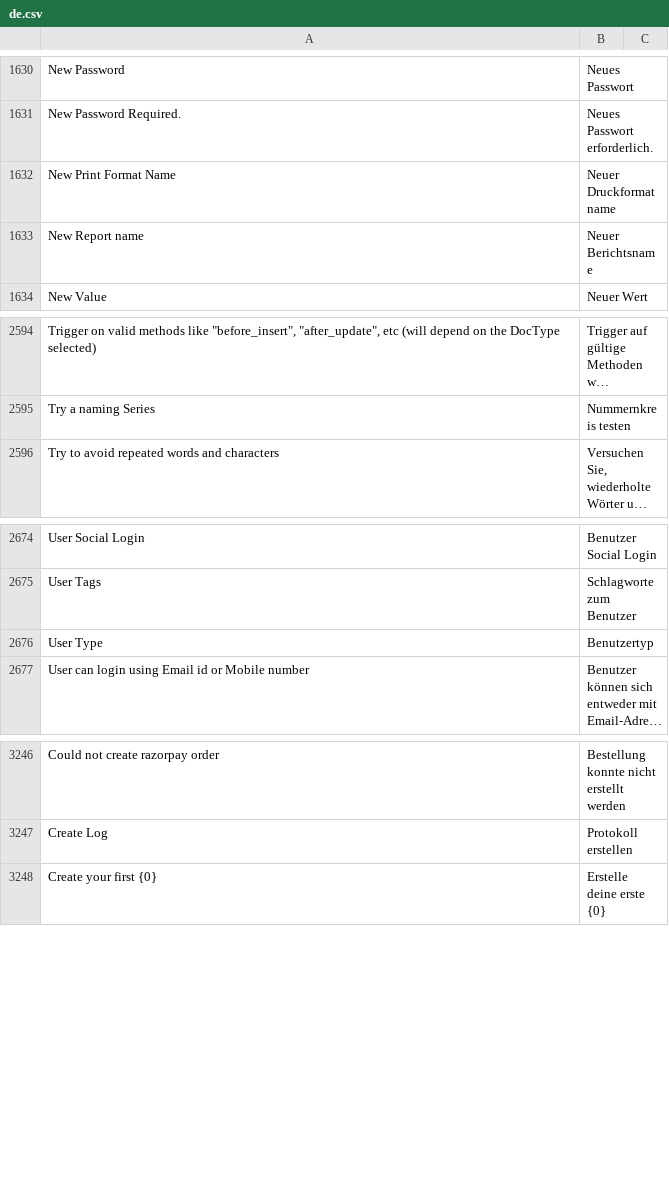
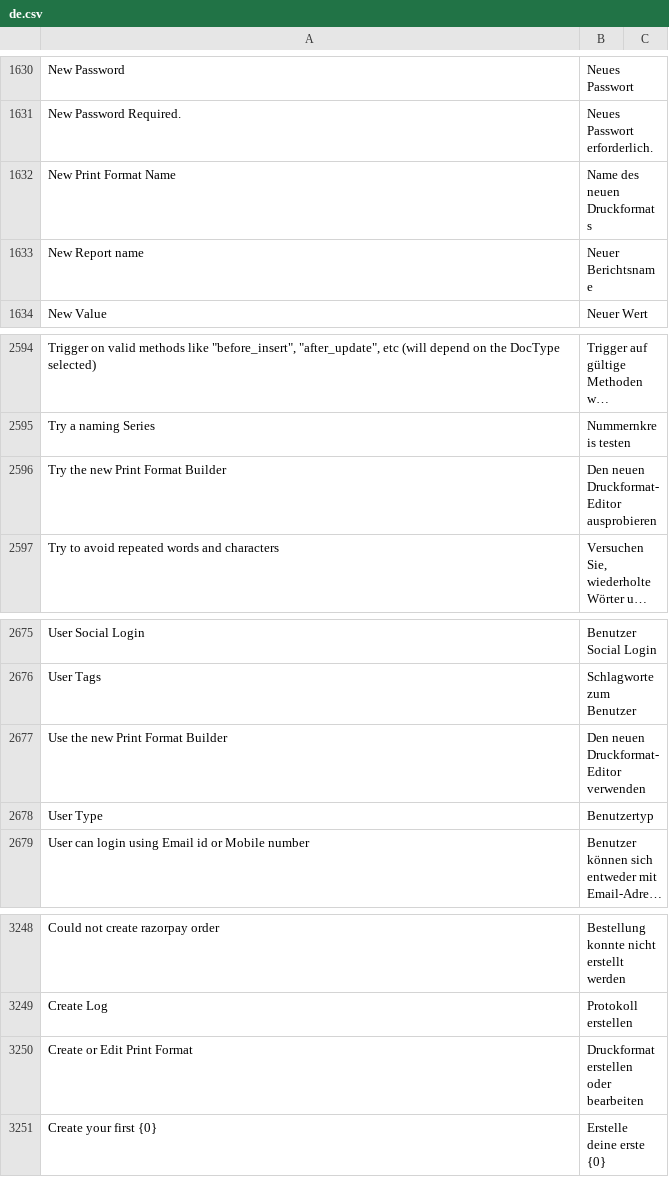
Before and after one commit to hanzoai/frappe, a CSV file: frappe/translations/de.csv, drawn as a sheet; only a part is shown, gaps mark what is left out; long unchanged cells end in …; the diff names each change by its address in the sheet, - before the commit and + after, or states it on an @@ line.

Commit message:
fix: add missing translations (de)

```diff
--- a/frappe/translations/de.csv
+++ b/frappe/translations/de.csv
-B1632: Neuer Druckformatname
+B1632: Name des neuen Druckformats
+row 2596: Try the new Print Format Builder | Den neuen Druckformat-Editor ausprobieren
+row 2677: Use the new Print Format Builder | Den neuen Druckformat-Editor verwenden
+row 3250: Create or Edit Print Format | Druckformat erstellen oder bearbeiten
```
Also changed, not shown: 1 other file.
